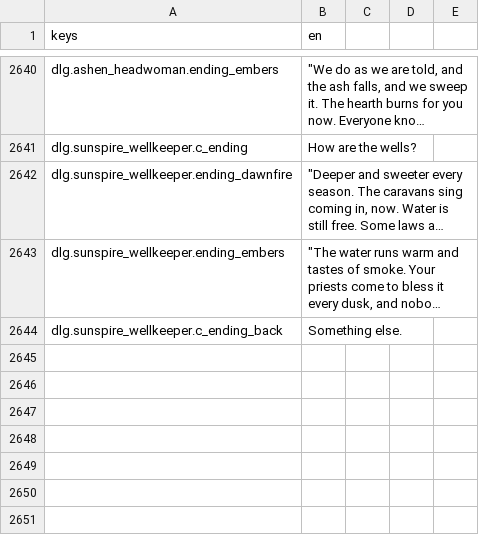
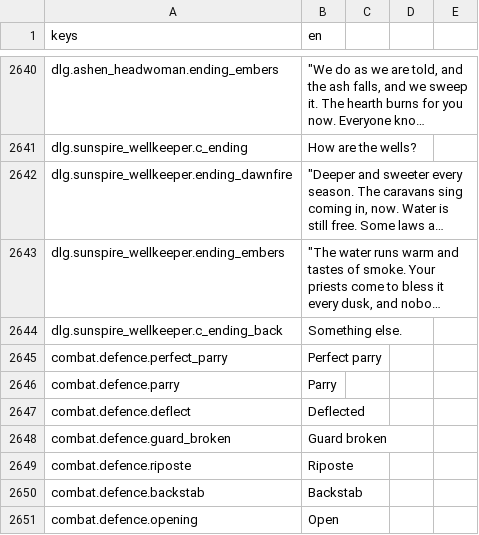
Before and after one commit to TharrosDev/EmberVale, a CSV file: data/locale/strings.csv, drawn as a sheet; only a part is shown, gaps mark what is left out; long unchanged cells end in …; the diff names each change by its address in the sheet, - before the commit and + after, or states it on an @@ line.

Commit message:
Combat defence: graded parry, guard break, riposte/backstab criticals, punish window, weighted guard, flinch fix
Damage pipeline consumes HitKind/Charge via DefenceRules (pure, tested). Parry graded
perfect/good/late; guard breaks on stamina-out or a crushing blow; riposte and backstab
criticals with a punish window; guard cost scales with blow weight; flank ring; a flinch no
longer counts as IsStaggered; staggered bodies are not chain-locked; best-zone hurtbox pick;
signed resistance curve, chip floor, crit clamps. Adds combat_defence_probe.gd and its gate.

```diff
--- a/data/locale/strings.csv
+++ b/data/locale/strings.csv
+row 2645: combat.defence.perfect_parry | Perfect parry
+row 2646: combat.defence.parry | Parry
+row 2647: combat.defence.deflect | Deflected
+row 2648: combat.defence.guard_broken | Guard broken
+row 2649: combat.defence.riposte | Riposte
+row 2650: combat.defence.backstab | Backstab
+row 2651: combat.defence.opening | Open
```
Also changed, not shown: 22 other files.
